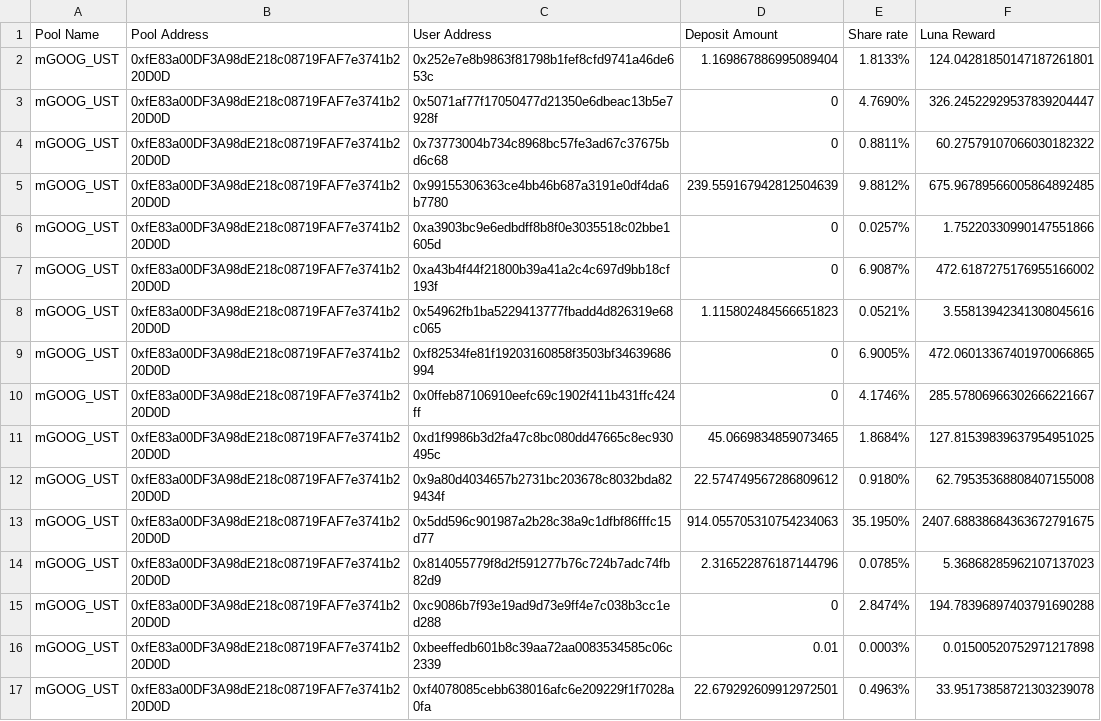
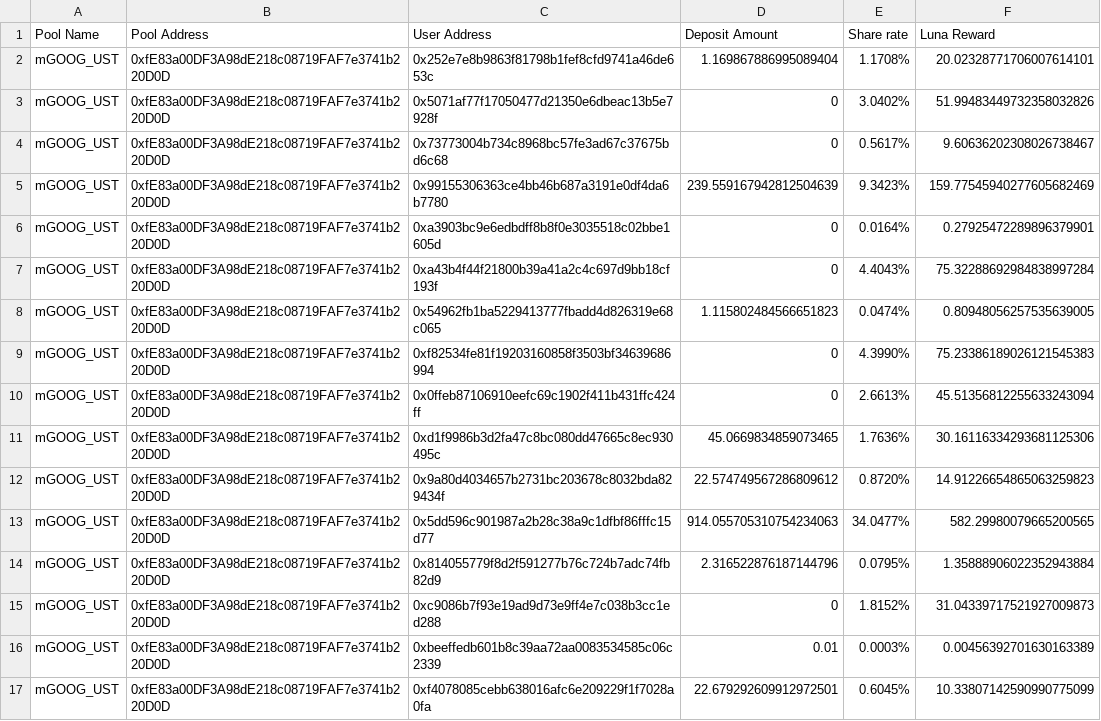
Before and after one commit to harvestfi/mSTONKS_Luna_Reward, a CSV file: Analyze/Rewards-mGOOG_UST.csv, drawn as a sheet; only a part is shown; the diff covers the shown part only.

```diff
--- a/Analyze/Rewards-mGOOG_UST.csv
+++ b/Analyze/Rewards-mGOOG_UST.csv
@@ -1,17 +1,17 @@
 Pool Name,Pool Address,User Address,Deposit Amount,Share rate,Luna Reward
-mGOOG_UST,0xfE83a00DF3A98dE218c08719FAF7e3741b220D0D,0x252e7e8b9863f81798b1fef8cfd9741a46de653c,1.169867886995089404,1.8133%,124.04281850147187261801
-mGOOG_UST,0xfE83a00DF3A98dE218c08719FAF7e3741b220D0D,0x5071af77f17050477d21350e6dbeac13b5e7928f,0,4.7690%,326.24522929537839204447
-mGOOG_UST,0xfE83a00DF3A98dE218c08719FAF7e3741b220D0D,0x73773004b734c8968bc57fe3ad67c37675bd6c68,0,0.8811%,60.27579107066030182322
-mGOOG_UST,0xfE83a00DF3A98dE218c08719FAF7e3741b220D0D,0x99155306363ce4bb46b687a3191e0df4da6b7780,239.559167942812504639,9.8812%,675.96789566005864892485
-mGOOG_UST,0xfE83a00DF3A98dE218c08719FAF7e3741b220D0D,0xa3903bc9e6edbdff8b8f0e3035518c02bbe1605d,0,0.0257%,1.75220330990147551866
-mGOOG_UST,0xfE83a00DF3A98dE218c08719FAF7e3741b220D0D,0xa43b4f44f21800b39a41a2c4c697d9bb18cf193f,0,6.9087%,472.6187275176955166002
-mGOOG_UST,0xfE83a00DF3A98dE218c08719FAF7e3741b220D0D,0x54962fb1ba5229413777fbadd4d826319e68c065,1.115802484566651823,0.0521%,3.55813942341308045616
-mGOOG_UST,0xfE83a00DF3A98dE218c08719FAF7e3741b220D0D,0xf82534fe81f19203160858f3503bf34639686994,0,6.9005%,472.06013367401970066865
-mGOOG_UST,0xfE83a00DF3A98dE218c08719FAF7e3741b220D0D,0x0ffeb87106910eefc69c1902f411b431ffc424ff,0,4.1746%,285.57806966302666221667
-mGOOG_UST,0xfE83a00DF3A98dE218c08719FAF7e3741b220D0D,0xd1f9986b3d2fa47c8bc080dd47665c8ec930495c,45.0669834859073465,1.8684%,127.81539839637954951025
-mGOOG_UST,0xfE83a00DF3A98dE218c08719FAF7e3741b220D0D,0x9a80d4034657b2731bc203678c8032bda829434f,22.574749567286809612,0.9180%,62.79535368808407155008
-mGOOG_UST,0xfE83a00DF3A98dE218c08719FAF7e3741b220D0D,0x5dd596c901987a2b28c38a9c1dfbf86fffc15d77,914.055705310754234063,35.1950%,2407.68838684363672791675
-mGOOG_UST,0xfE83a00DF3A98dE218c08719FAF7e3741b220D0D,0x814055779f8d2f591277b76c724b7adc74fb82d9,2.316522876187144796,0.0785%,5.36868285962107137023
-mGOOG_UST,0xfE83a00DF3A98dE218c08719FAF7e3741b220D0D,0xc9086b7f93e19ad9d73e9ff4e7c038b3cc1ed288,0,2.8474%,194.78396897403791690288
-mGOOG_UST,0xfE83a00DF3A98dE218c08719FAF7e3741b220D0D,0xbeeffedb601b8c39aa72aa0083534585c06c2339,0.01,0.0003%,0.01500520752971217898
-mGOOG_UST,0xfE83a00DF3A98dE218c08719FAF7e3741b220D0D,0xf4078085cebb638016afc6e209229f1f7028a0fa,22.679292609912972501,0.4963%,33.95173858721303239078
+mGOOG_UST,0xfE83a00DF3A98dE218c08719FAF7e3741b220D0D,0x252e7e8b9863f81798b1fef8cfd9741a46de653c,1.169867886995089404,1.1708%,20.02328771706007614101
+mGOOG_UST,0xfE83a00DF3A98dE218c08719FAF7e3741b220D0D,0x5071af77f17050477d21350e6dbeac13b5e7928f,0,3.0402%,51.99483449732358032826
+mGOOG_UST,0xfE83a00DF3A98dE218c08719FAF7e3741b220D0D,0x73773004b734c8968bc57fe3ad67c37675bd6c68,0,0.5617%,9.60636202308026738467
+mGOOG_UST,0xfE83a00DF3A98dE218c08719FAF7e3741b220D0D,0x99155306363ce4bb46b687a3191e0df4da6b7780,239.559167942812504639,9.3423%,159.77545940277605682469
+mGOOG_UST,0xfE83a00DF3A98dE218c08719FAF7e3741b220D0D,0xa3903bc9e6edbdff8b8f0e3035518c02bbe1605d,0,0.0164%,0.27925472289896379901
+mGOOG_UST,0xfE83a00DF3A98dE218c08719FAF7e3741b220D0D,0xa43b4f44f21800b39a41a2c4c697d9bb18cf193f,0,4.4043%,75.32288692984838997284
+mGOOG_UST,0xfE83a00DF3A98dE218c08719FAF7e3741b220D0D,0x54962fb1ba5229413777fbadd4d826319e68c065,1.115802484566651823,0.0474%,0.80948056257535639005
+mGOOG_UST,0xfE83a00DF3A98dE218c08719FAF7e3741b220D0D,0xf82534fe81f19203160858f3503bf34639686994,0,4.3990%,75.23386189026121545383
+mGOOG_UST,0xfE83a00DF3A98dE218c08719FAF7e3741b220D0D,0x0ffeb87106910eefc69c1902f411b431ffc424ff,0,2.6613%,45.51356812255633243094
+mGOOG_UST,0xfE83a00DF3A98dE218c08719FAF7e3741b220D0D,0xd1f9986b3d2fa47c8bc080dd47665c8ec930495c,45.0669834859073465,1.7636%,30.16116334293681125306
+mGOOG_UST,0xfE83a00DF3A98dE218c08719FAF7e3741b220D0D,0x9a80d4034657b2731bc203678c8032bda829434f,22.574749567286809612,0.8720%,14.91226654865063259823
+mGOOG_UST,0xfE83a00DF3A98dE218c08719FAF7e3741b220D0D,0x5dd596c901987a2b28c38a9c1dfbf86fffc15d77,914.055705310754234063,34.0477%,582.29980079665200565
+mGOOG_UST,0xfE83a00DF3A98dE218c08719FAF7e3741b220D0D,0x814055779f8d2f591277b76c724b7adc74fb82d9,2.316522876187144796,0.0795%,1.35888906022352943884
+mGOOG_UST,0xfE83a00DF3A98dE218c08719FAF7e3741b220D0D,0xc9086b7f93e19ad9d73e9ff4e7c038b3cc1ed288,0,1.8152%,31.04339717521927009873
+mGOOG_UST,0xfE83a00DF3A98dE218c08719FAF7e3741b220D0D,0xbeeffedb601b8c39aa72aa0083534585c06c2339,0.01,0.0003%,0.00456392701630163389
+mGOOG_UST,0xfE83a00DF3A98dE218c08719FAF7e3741b220D0D,0xf4078085cebb638016afc6e209229f1f7028a0fa,22.679292609912972501,0.6045%,10.33807142590990775099
```
Also changed, not shown: 5 added rows and 10 edited cells elsewhere in this file, Analyze/Rewards-mAAPL_UST.csv, Analyze/Rewards-mAMZN_UST.csv, 5 other files.
